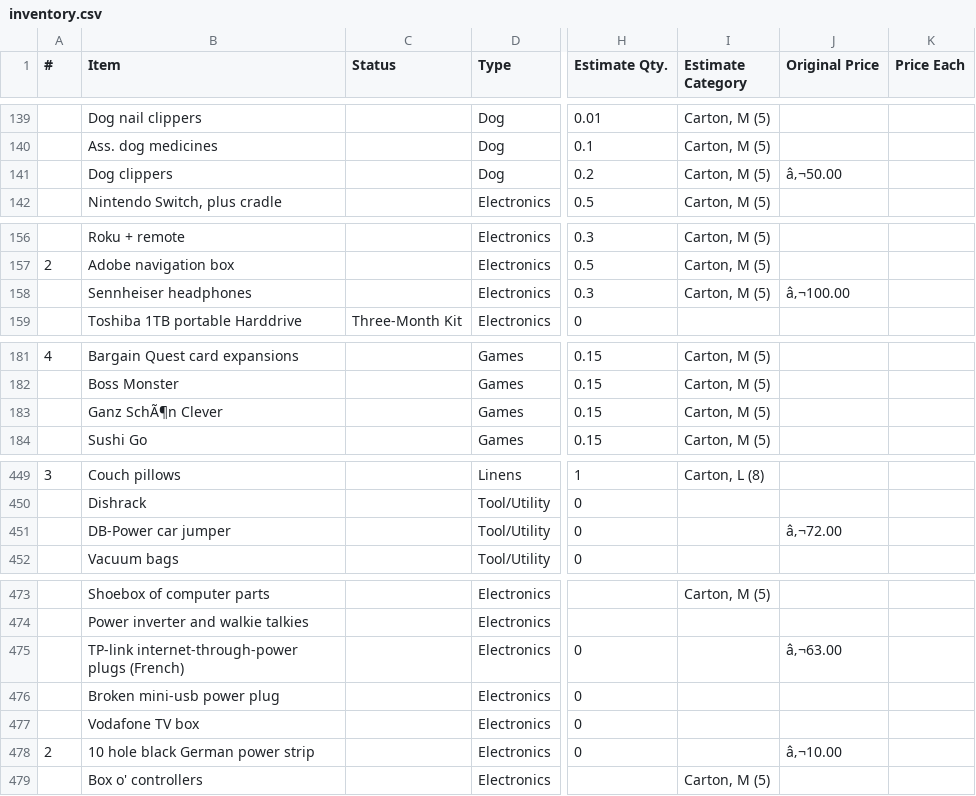
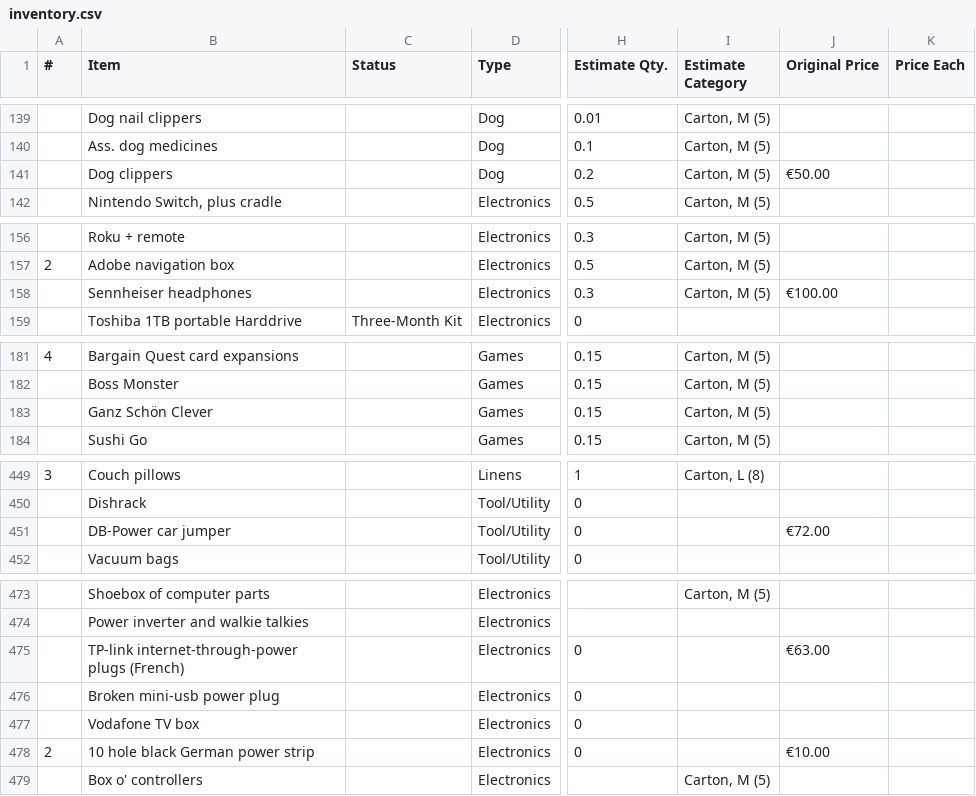
Before and after one commit to daslerpc/daslerpc.github.io, a CSV file: _sale/inventory.csv, drawn as a sheet; only a part is shown, gaps mark what is left out; the diff covers the shown part only; the diff names each change by its address in the sheet, - before the commit and + after, or states it on an @@ line.

```diff
--- a/_sale/inventory.csv
+++ b/_sale/inventory.csv
-J141 (Original Price): â‚¬50.00
+J141 (Original Price): €50.00
-J158 (Original Price): â‚¬100.00
+J158 (Original Price): €100.00
-B183 (Item): Ganz SchÃ¶n Clever
+B183 (Item): Ganz Schön Clever
-J451 (Original Price): â‚¬72.00
+J451 (Original Price): €72.00
-J475 (Original Price): â‚¬63.00
+J475 (Original Price): €63.00
-J478 (Original Price): â‚¬10.00
+J478 (Original Price): €10.00
```
Also changed, not shown: 41 edited cells elsewhere in this file, 18 other files.
